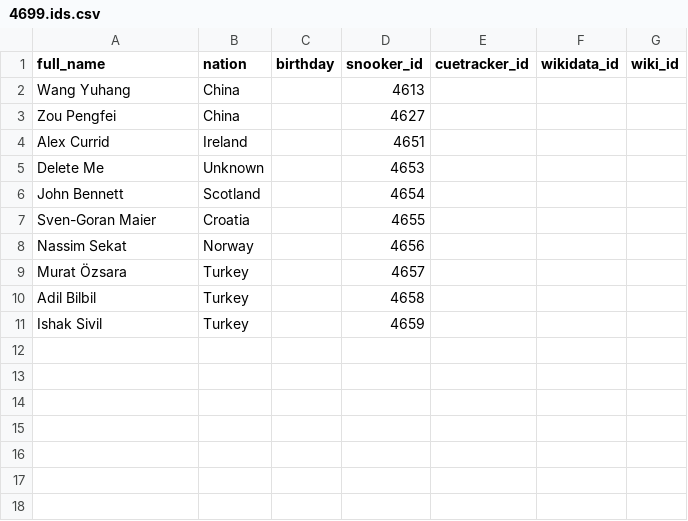
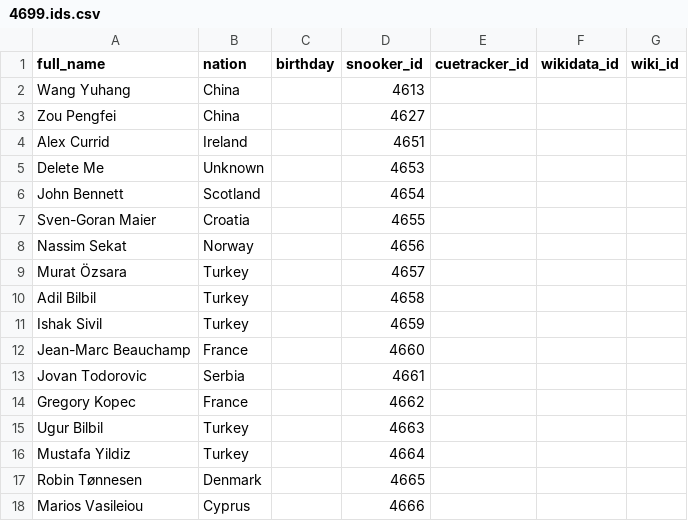
Before and after one commit to dreamerminsk/wiki-langs, a CSV file: players/4699.ids.csv, drawn as a sheet; the diff names each change by its address in the sheet, - before the commit and + after, or states it on an @@ line.

Commit message:
Update CSV tables

```diff
--- a/players/4699.ids.csv
+++ b/players/4699.ids.csv
+row 12: Jean-Marc Beauchamp | France |  | 4660
+row 13: Jovan Todorovic | Serbia |  | 4661
+row 14: Gregory Kopec | France |  | 4662
+row 15: Ugur Bilbil | Turkey |  | 4663
+row 16: Mustafa Yildiz | Turkey |  | 4664
+row 17: Robin Tønnesen | Denmark |  | 4665
+row 18: Marios Vasileiou | Cyprus |  | 4666
```
Also changed, not shown: players/aaaa.ids.csv, players/caaa.ids.csv, 2 other files.
